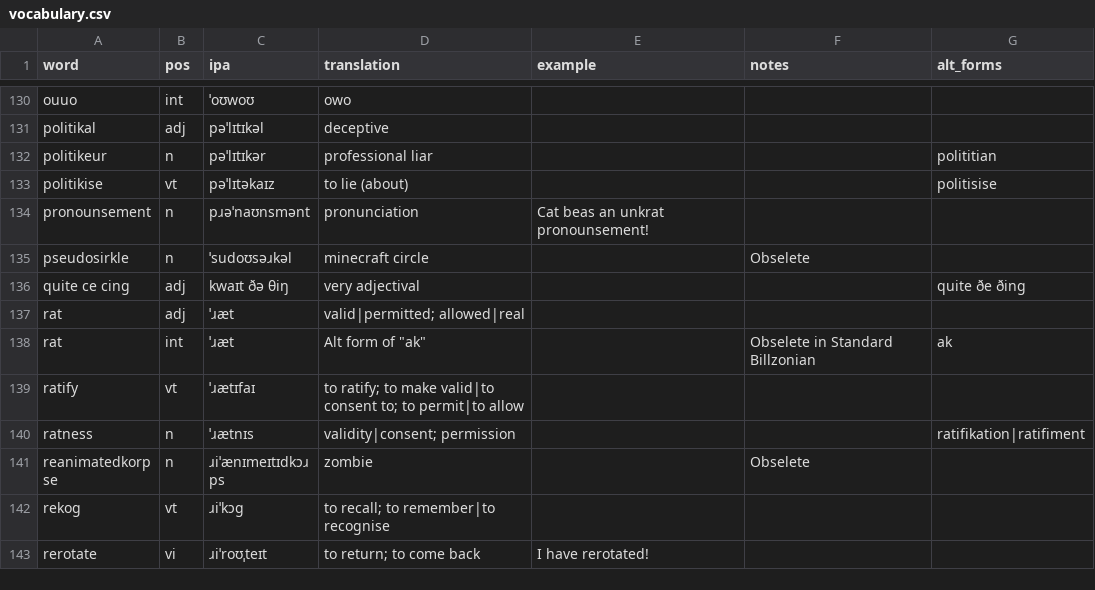
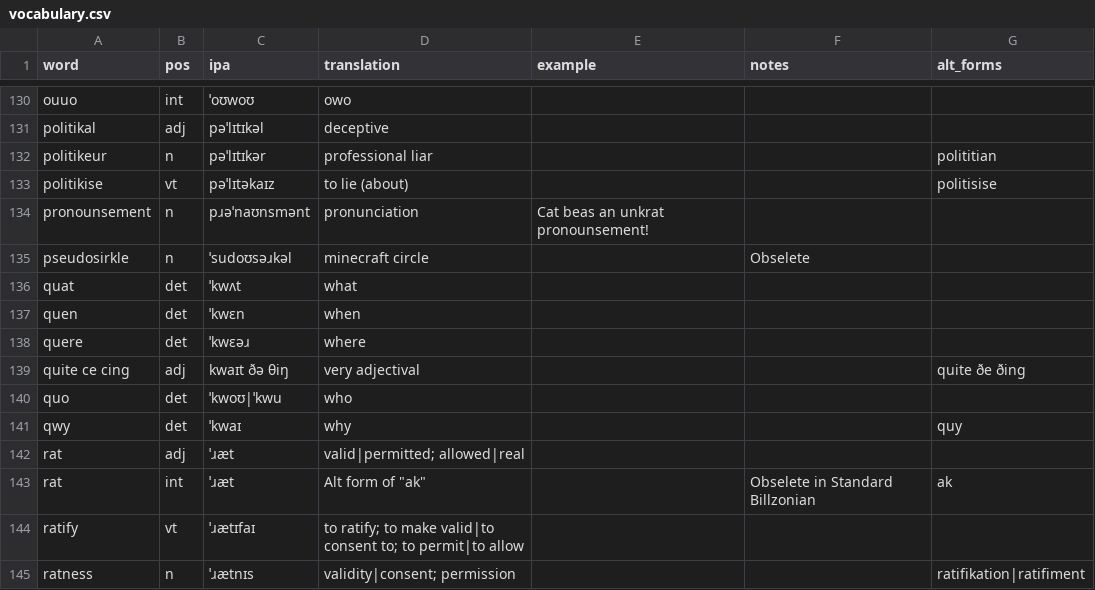
Before and after one commit to SeriousGuy888/Billzonian, a CSV file: vocabulary.csv, drawn as a sheet; only a part is shown, gaps mark what is left out; the shorter side is filled out with more unchanged rows.

Commit message:
dokumed ce question works

```diff
--- a/vocabulary.csv
+++ b/vocabulary.csv
@@ -135,3 +135,8 @@ pronounsement,n,pɹəˈnaʊnsmənt,pronunciation,Cat beas an unkrat pronounsemen
 pseudosirkle,n,ˈsudoʊsəɹkəl,minecraft circle,,Obselete,
+quat,det,ˈkwʌt,what,,,
+quen,det,ˈkwɛn,when,,,
+quere,det,ˈkwɛəɹ,where,,,
 quite ce cing,adj,kwaɪt ðə θiŋ,very adjectival,,,quite ðe ðing
+quo,det,ˈkwoʊ|ˈkwu,who,,,
+qwy,det,ˈkwaɪ,why,,,quy
 rat,adj,ˈɹæt,valid|permitted; allowed|real,,,
```
